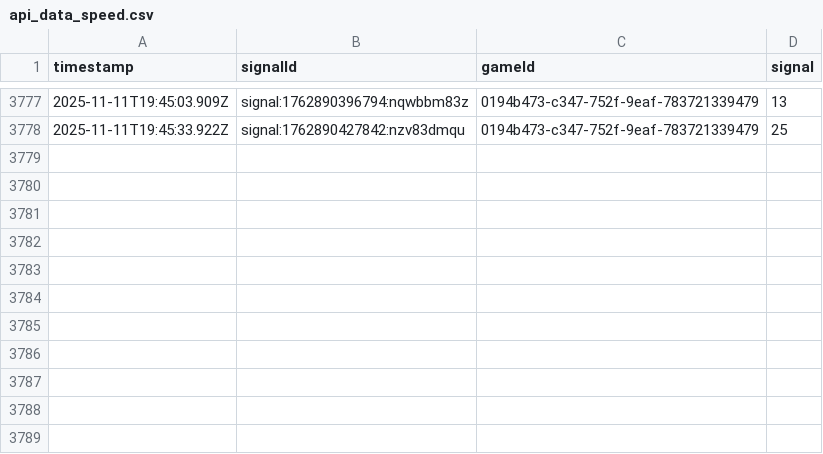
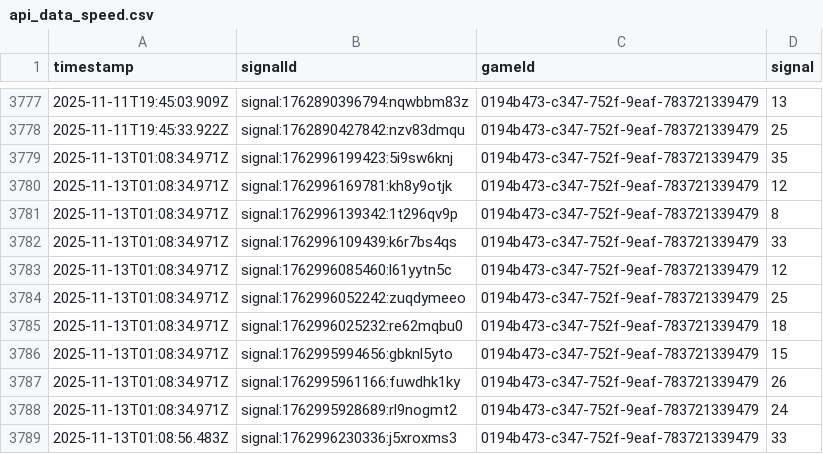
Before and after one commit to programadorFB/app-roleta2, a CSV file: api_data_speed.csv, drawn as a sheet; only a part is shown, gaps mark what is left out; the diff names each change by its address in the sheet, - before the commit and + after, or states it on an @@ line.

```diff
--- a/api_data_speed.csv
+++ b/api_data_speed.csv
+row 3779: 2025-11-13T01:08:34.971Z | signal:1762996199423:5i9sw6knj | 0194b473-c347-752f-9eaf-783721339479 | 35
+row 3780: 2025-11-13T01:08:34.971Z | signal:1762996169781:kh8y9otjk | 0194b473-c347-752f-9eaf-783721339479 | 12
+row 3781: 2025-11-13T01:08:34.971Z | signal:1762996139342:1t296qv9p | 0194b473-c347-752f-9eaf-783721339479 | 8
+row 3782: 2025-11-13T01:08:34.971Z | signal:1762996109439:k6r7bs4qs | 0194b473-c347-752f-9eaf-783721339479 | 33
+row 3783: 2025-11-13T01:08:34.971Z | signal:1762996085460:l61yytn5c | 0194b473-c347-752f-9eaf-783721339479 | 12
+row 3784: 2025-11-13T01:08:34.971Z | signal:1762996052242:zuqdymeeo | 0194b473-c347-752f-9eaf-783721339479 | 25
+row 3785: 2025-11-13T01:08:34.971Z | signal:1762996025232:re62mqbu0 | 0194b473-c347-752f-9eaf-783721339479 | 18
+row 3786: 2025-11-13T01:08:34.971Z | signal:1762995994656:gbknl5yto | 0194b473-c347-752f-9eaf-783721339479 | 15
+row 3787: 2025-11-13T01:08:34.971Z | signal:1762995961166:fuwdhk1ky | 0194b473-c347-752f-9eaf-783721339479 | 26
+row 3788: 2025-11-13T01:08:34.971Z | signal:1762995928689:rl9nogmt2 | 0194b473-c347-752f-9eaf-783721339479 | 24
+row 3789: 2025-11-13T01:08:56.483Z | signal:1762996230336:j5xroxms3 | 0194b473-c347-752f-9eaf-783721339479 | 33
```
Also changed, not shown: api_data_brasileira.csv, api_data_immersive.csv, 3 other files.
